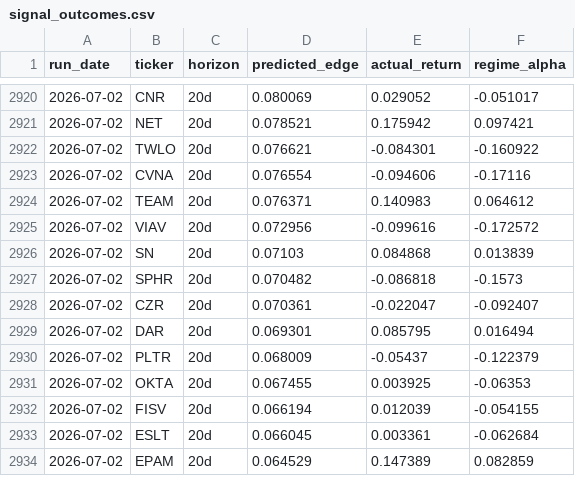
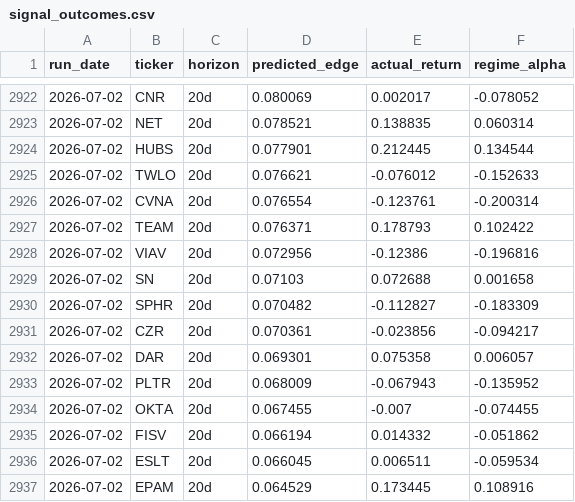
Before and after one commit to helioskozak-cloud/regime-desk, a CSV file: data/signal_outcomes.csv, drawn as a sheet; only a part is shown, gaps mark what is left out; the diff covers the shown part only.

```diff
--- a/data/signal_outcomes.csv
+++ b/data/signal_outcomes.csv
@@ -2920,15 +2922,16 @@ run_date,ticker,horizon,predicted_edge,actual_return,regime_alpha
-2026-07-02,CNR,20d,0.080069,0.029052,-0.051017
-2026-07-02,NET,20d,0.078521,0.175942,0.097421
-2026-07-02,TWLO,20d,0.076621,-0.084301,-0.160922
-2026-07-02,CVNA,20d,0.076554,-0.094606,-0.17116
-2026-07-02,TEAM,20d,0.076371,0.140983,0.064612
-2026-07-02,VIAV,20d,0.072956,-0.099616,-0.172572
-2026-07-02,SN,20d,0.07103,0.084868,0.013839
-2026-07-02,SPHR,20d,0.070482,-0.086818,-0.1573
-2026-07-02,CZR,20d,0.070361,-0.022047,-0.092407
-2026-07-02,DAR,20d,0.069301,0.085795,0.016494
-2026-07-02,PLTR,20d,0.068009,-0.05437,-0.122379
-2026-07-02,OKTA,20d,0.067455,0.003925,-0.06353
-2026-07-02,FISV,20d,0.066194,0.012039,-0.054155
-2026-07-02,ESLT,20d,0.066045,0.003361,-0.062684
-2026-07-02,EPAM,20d,0.064529,0.147389,0.082859
+2026-07-02,CNR,20d,0.080069,0.002017,-0.078052
+2026-07-02,NET,20d,0.078521,0.138835,0.060314
+2026-07-02,HUBS,20d,0.077901,0.212445,0.134544
+2026-07-02,TWLO,20d,0.076621,-0.076012,-0.152633
+2026-07-02,CVNA,20d,0.076554,-0.123761,-0.200314
+2026-07-02,TEAM,20d,0.076371,0.178793,0.102422
+2026-07-02,VIAV,20d,0.072956,-0.12386,-0.196816
+2026-07-02,SN,20d,0.07103,0.072688,0.001658
+2026-07-02,SPHR,20d,0.070482,-0.112827,-0.183309
+2026-07-02,CZR,20d,0.070361,-0.023856,-0.094217
+2026-07-02,DAR,20d,0.069301,0.075358,0.006057
+2026-07-02,PLTR,20d,0.068009,-0.067943,-0.135952
+2026-07-02,OKTA,20d,0.067455,-0.007,-0.074455
+2026-07-02,FISV,20d,0.066194,0.014332,-0.051862
+2026-07-02,ESLT,20d,0.066045,0.006511,-0.059534
+2026-07-02,EPAM,20d,0.064529,0.173445,0.108916
```
Also changed, not shown: 4 added rows and 126 edited cells elsewhere in this file, data/market_signals.csv, data/stock_scores.csv, 11 other files.
